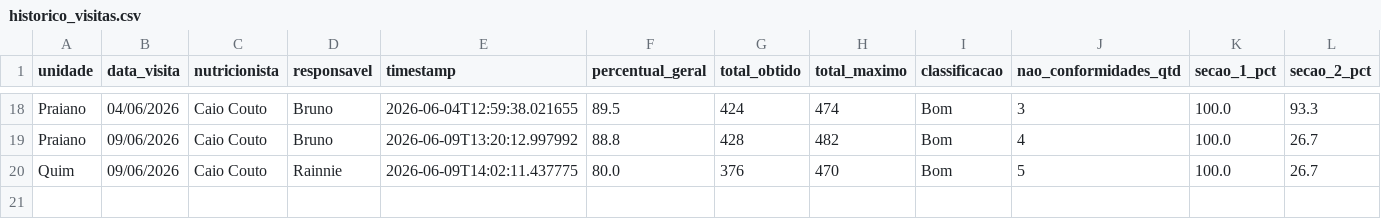
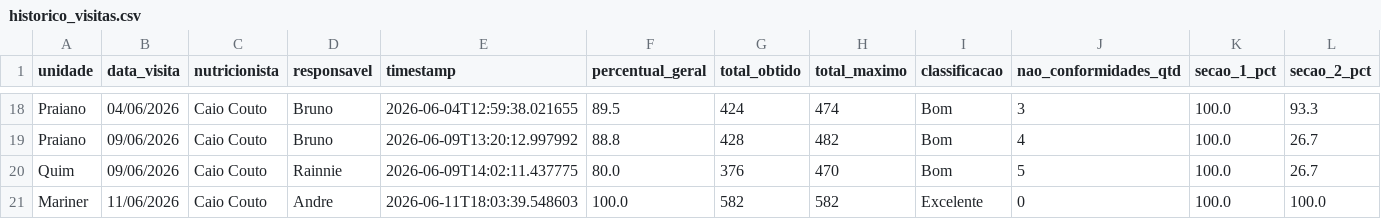
Before and after one commit to caiocoutonutri/seguranca_dos_alimentos, a CSV file: data/historico_visitas.csv, drawn as a sheet; only a part is shown, gaps mark what is left out; rows hold the shown columns only; the diff names each change by its address in the sheet, - before the commit and + after, or states it on an @@ line.

Commit message:
Atualiza historico_visitas.csv via Streamlit

```diff
--- a/data/historico_visitas.csv
+++ b/data/historico_visitas.csv
+row 21: Mariner | 11/06/2026 | Caio Couto | Andre | 2026-06-11T18:03:39.548603 | 100.0 | 582 | 582 | Excelente | 0 | 100.0 | 100.0
```
